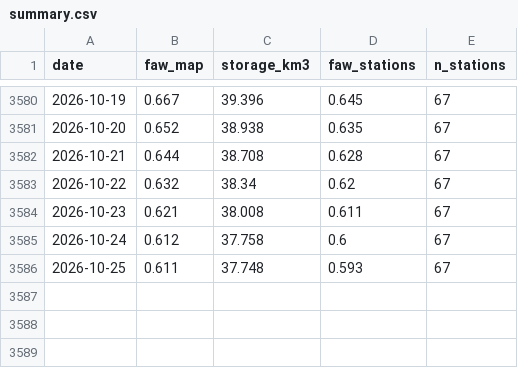
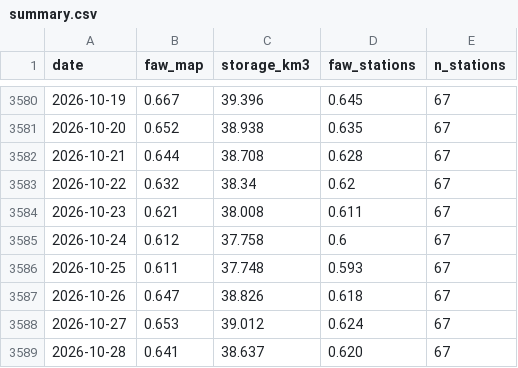
Before and after one commit to soilwater/kansas-1km, a CSV file: summary.csv, drawn as a sheet; only a part is shown, gaps mark what is left out; the diff names each change by its address in the sheet, - before the commit and + after, or states it on an @@ line.

```diff
--- a/summary.csv
+++ b/summary.csv
+row 3587: 2026-10-26 | 0.647 | 38.826 | 0.618 | 67
+row 3588: 2026-10-27 | 0.653 | 39.012 | 0.624 | 67
+row 3589: 2026-10-28 | 0.641 | 38.637 | 0.620 | 67
```
Also changed, not shown: 5 other files.
